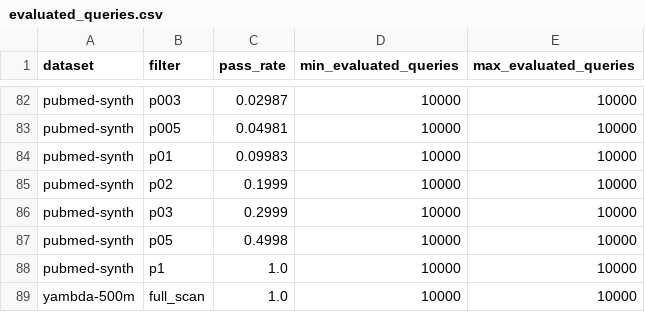
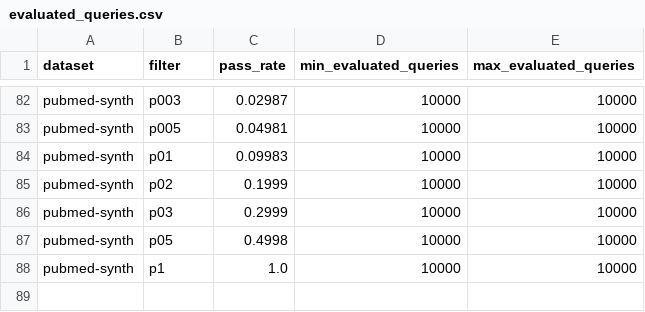
Before and after one commit to rmnigm/retrieve, a CSV file: results/tables/evaluated_queries.csv, drawn as a sheet; only a part is shown, gaps mark what is left out; the diff names each change by its address in the sheet, - before the commit and + after, or states it on an @@ line.

```diff
--- a/results/tables/evaluated_queries.csv
+++ b/results/tables/evaluated_queries.csv
-row 89: yambda-500m | full_scan | 1.0 | 10000 | 10000
```
Also changed, not shown: results/tables/recall_bridge_correlation.csv, 11 other files.
